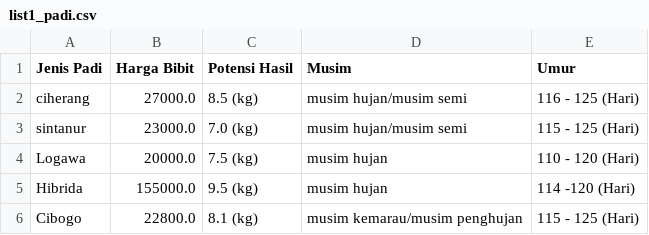
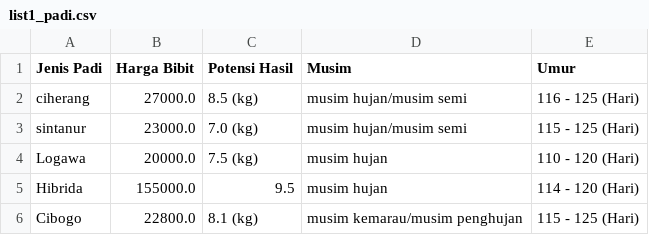
Before and after one commit to izunalagi/izuna-X-Panji, a CSV file: data_csv/list1_padi.csv, drawn as a sheet.

Commit message:
hasil final 11 Nov 2023 (2)

```diff
--- a/data_csv/list1_padi.csv
+++ b/data_csv/list1_padi.csv
@@ -4,3 +4,3 @@ sintanur,23000.0,7.0 (kg),musim hujan/musim semi,115 - 125 (Hari)
 Logawa,20000.0,7.5 (kg),musim hujan,110 - 120 (Hari)
-Hibrida,155000.0,9.5 (kg),musim hujan,114 -120 (Hari)
+Hibrida,155000.0,9.5,musim hujan,114 - 120 (Hari)
 Cibogo,22800.0,8.1 (kg),musim kemarau/musim penghujan,115 - 125 (Hari)
```
Also changed, not shown: 5 other files.
